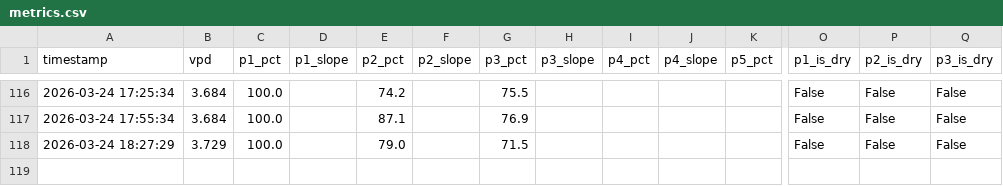
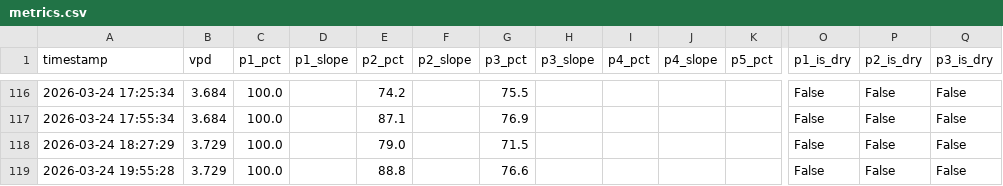
Before and after one commit to surendranb/gardenbot, a CSV file: docs/data/metrics.csv, drawn as a sheet; only a part is shown, gaps mark what is left out; rows hold the shown columns only; the diff names each change by its address in the sheet, - before the commit and + after, or states it on an @@ line.

```diff
--- a/docs/data/metrics.csv
+++ b/docs/data/metrics.csv
+row 119: 2026-03-24 19:55:28 | 3.729 | 100.0 |  | 88.8 |  | 76.6 |  |  |  |  | False | False | False
```
Also changed, not shown: docs/data/telemetry.csv, 5 other files.
